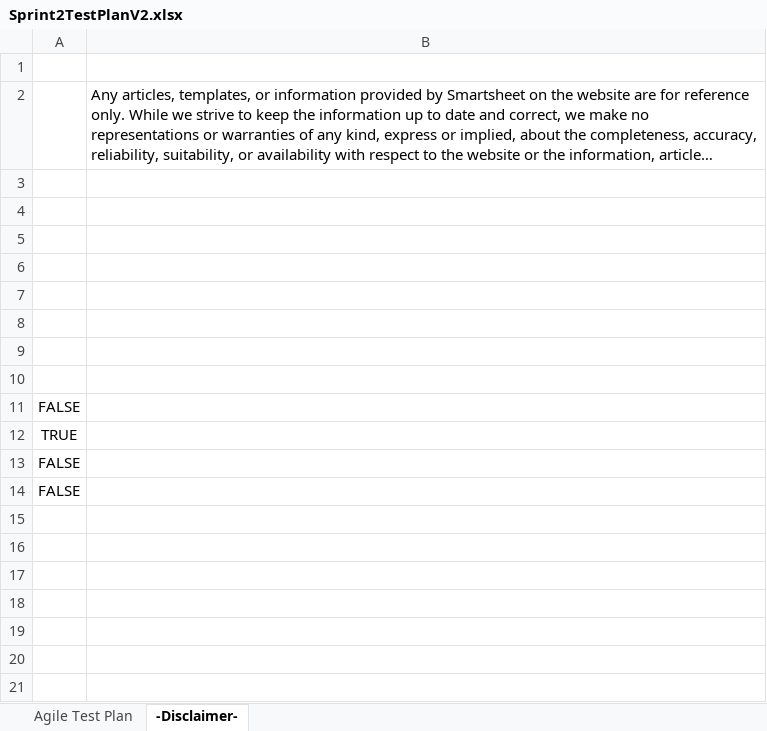
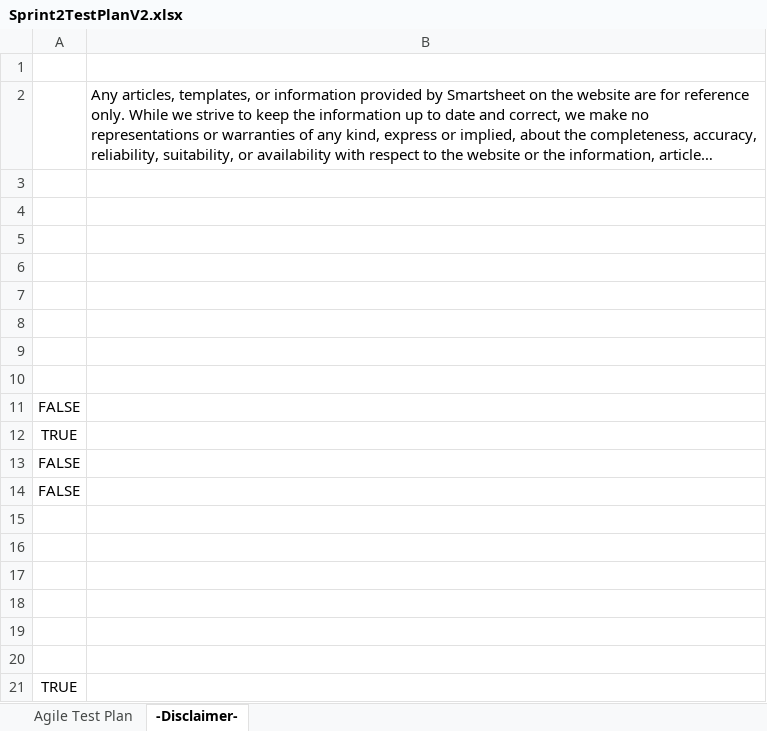
Before and after one commit to henry-lai/Team8Agile, an Excel workbook: Sprint 2/Sprint_Backlog/Sprint2TestPlanV2.xlsx, sheet -Disclaimer-, drawn as a sheet; long unchanged cells end in …; values as stored, in another font and other column widths than the file's, no borders; the diff names each change by its address in the sheet, - before the commit and + after, or states it on an @@ line.

```diff
--- a/Sprint 2/Sprint_Backlog/Sprint2TestPlanV2.xlsx (sheet -Disclaimer-)
+++ b/Sprint 2/Sprint_Backlog/Sprint2TestPlanV2.xlsx (sheet -Disclaimer-)
+row 15: (empty)
+row 16: (empty)
+row 17: (empty)
+row 18: (empty)
+row 19: (empty)
+row 20: (empty)
+row 21: TRUE
```
Also changed, not shown: sheet Agile Test Plan, charts or pictures.
